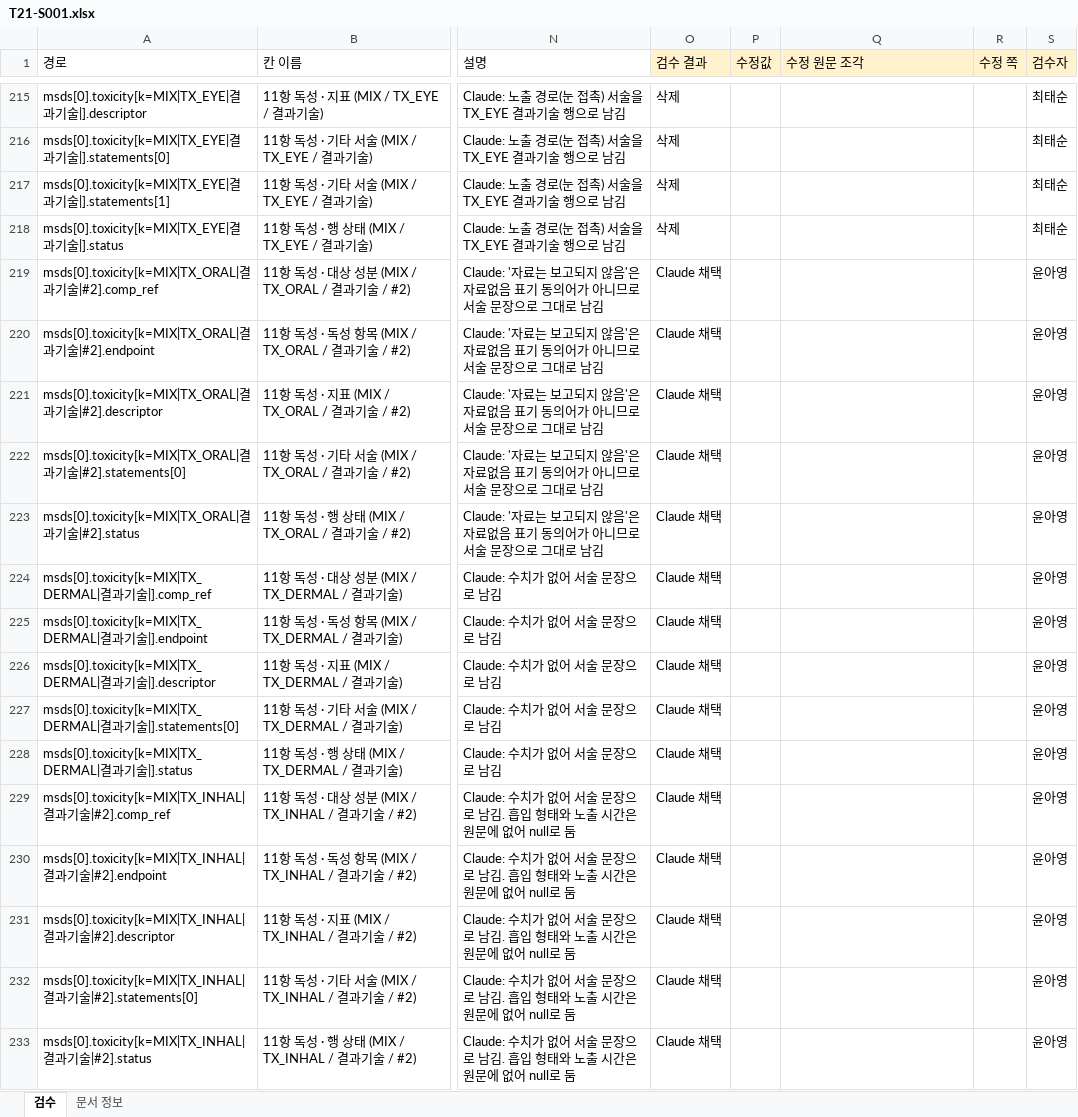
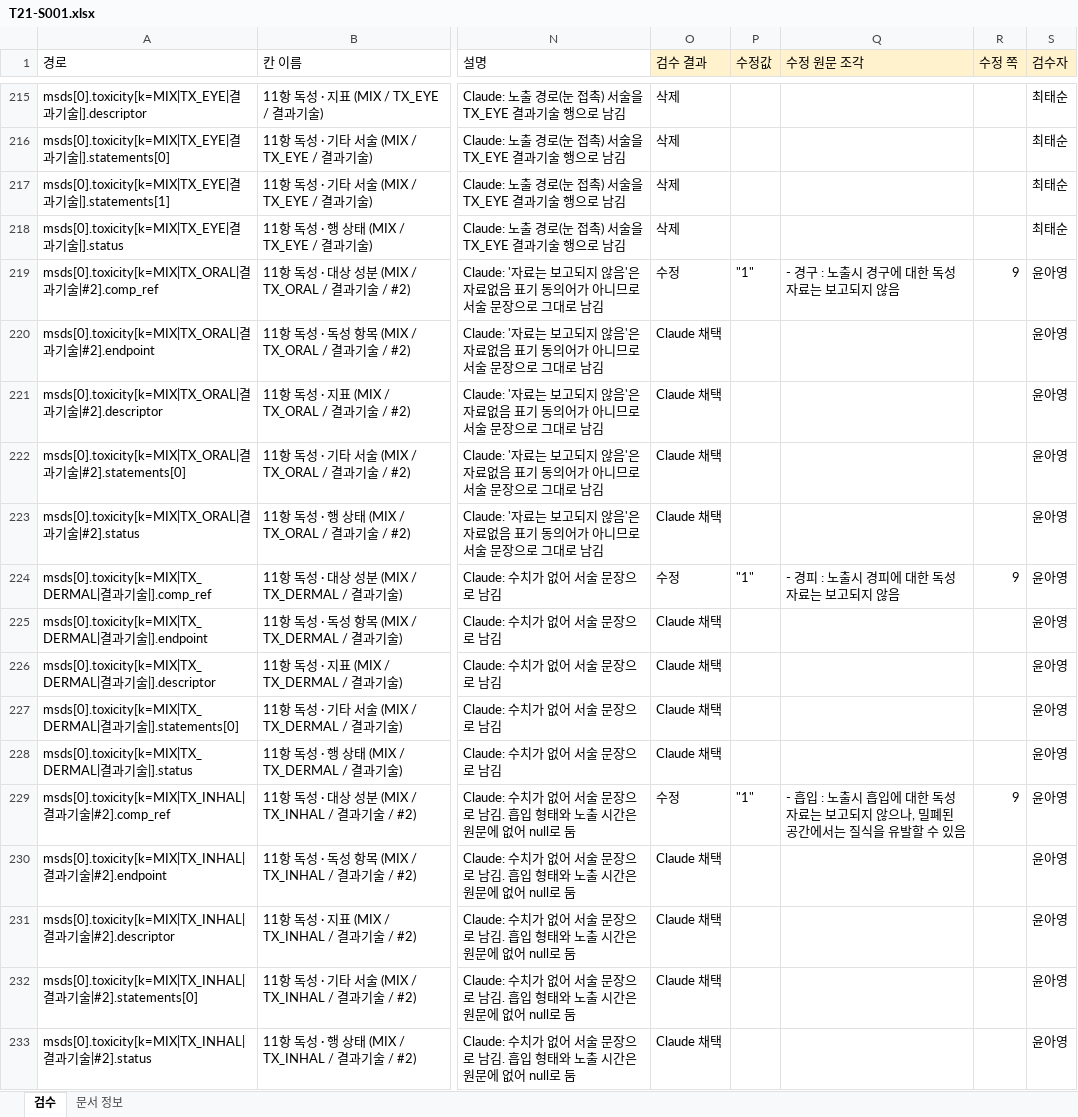
Before and after one commit to sunub/to21-msds-poc, an Excel workbook: data/review/T21-S001.xlsx, sheet 검수, drawn as a sheet; only a part is shown, gaps mark what is left out; values as stored, in another font and other column widths than the file's, no borders; the diff covers the shown part only; the diff names each change by its address in the sheet, - before the commit and + after, or states it on an @@ line.

```diff
--- a/data/review/T21-S001.xlsx (sheet 검수)
+++ b/data/review/T21-S001.xlsx (sheet 검수)
-O219 (검수 결과): Claude 채택
+O219 (검수 결과): 수정
-P219 (수정값): (empty)
+P219 (수정값): "1"
-Q219 (수정 원문 조각): (empty)
+Q219 (수정 원문 조각): - 경구 : 노출시 경구에 대한 독성 자료는 보고되지 않음
-R219 (수정 쪽): (empty)
+R219 (수정 쪽): 9
-O224 (검수 결과): Claude 채택
+O224 (검수 결과): 수정
-P224 (수정값): (empty)
+P224 (수정값): "1"
-Q224 (수정 원문 조각): (empty)
+Q224 (수정 원문 조각): - 경피 : 노출시 경피에 대한 독성 자료는 보고되지 않음
-R224 (수정 쪽): (empty)
+R224 (수정 쪽): 9
-O229 (검수 결과): Claude 채택
+O229 (검수 결과): 수정
-P229 (수정값): (empty)
+P229 (수정값): "1"
-Q229 (수정 원문 조각): (empty)
+Q229 (수정 원문 조각): - 흡입 : 노출시 흡입에 대한 독성 자료는 보고되지 않으나, 밀폐된 공간에서는 질식을 유발할 수 있음
-R229 (수정 쪽): (empty)
+R229 (수정 쪽): 9
```
Also changed, not shown: 124 edited cells elsewhere in this sheet, data/review/T21-005.xlsx, data/review/T21-039.xlsx, 9 other files.
